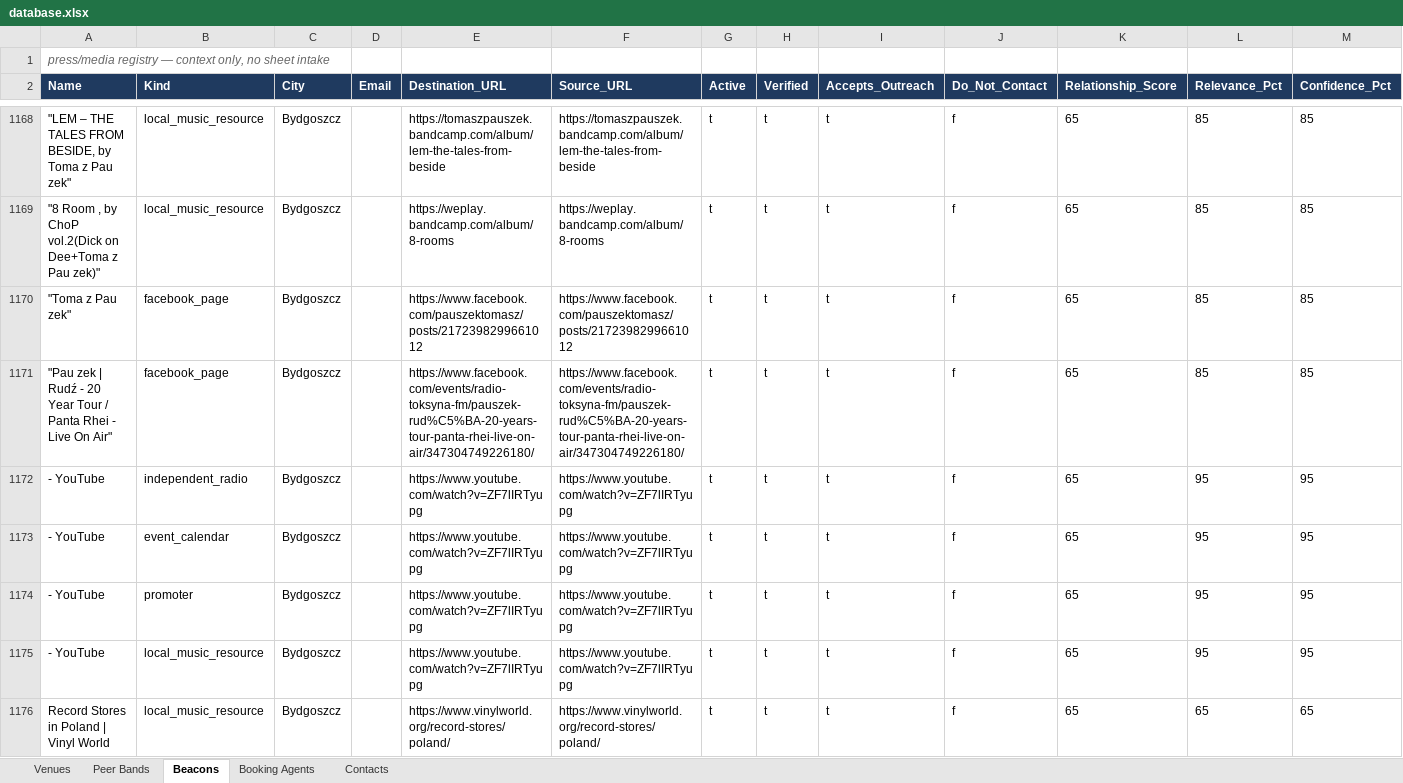
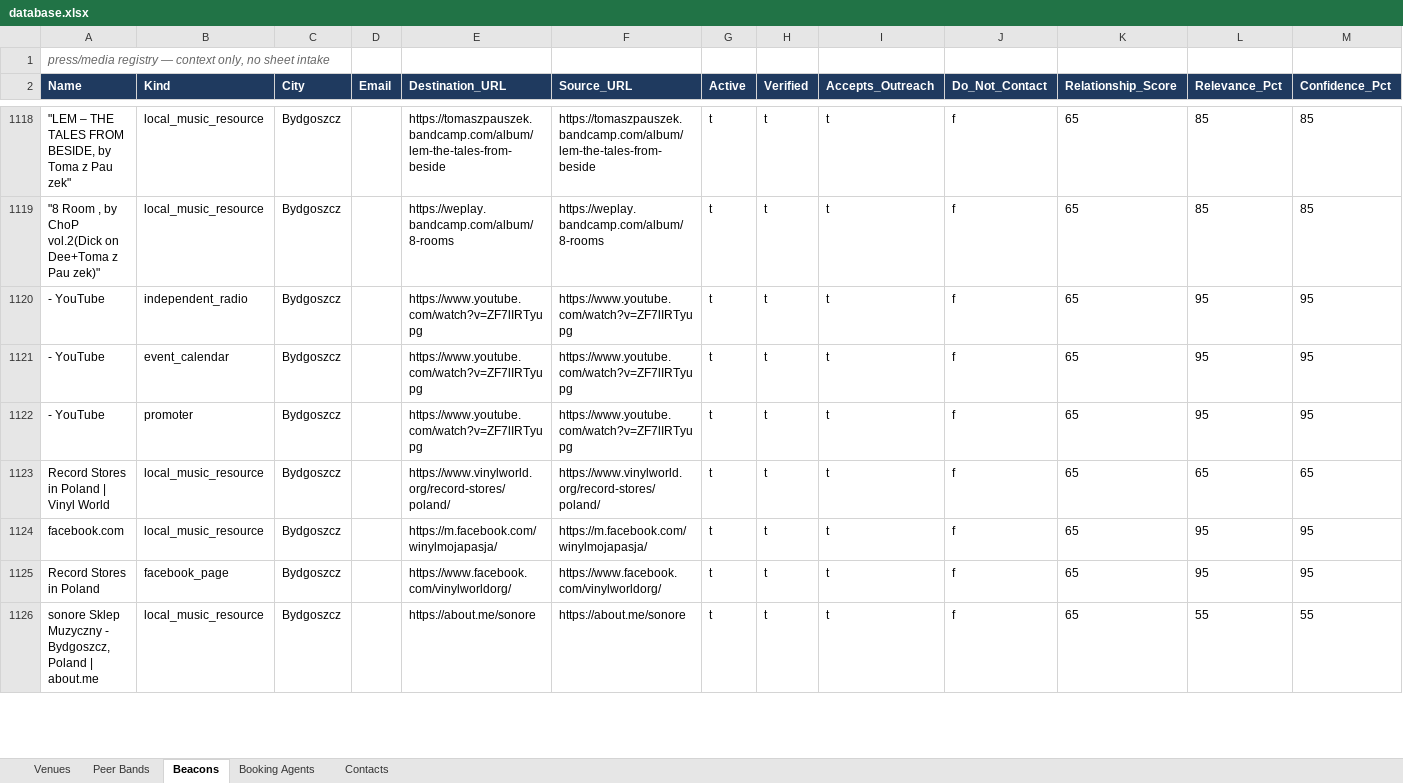
Before and after one commit to wojciechbator/crowdrelay-db, an Excel workbook: database.xlsx, sheet Beacons, drawn as a sheet; only a part is shown, gaps mark what is left out; the shorter side is filled out with more unchanged rows; values as stored, in another font and other column widths than the file's, no borders; the diff covers the shown part only; the diff names each change by its address in the sheet, - before the commit and + after, or states it on an @@ line.

```diff
--- a/database.xlsx (sheet Beacons)
+++ b/database.xlsx (sheet Beacons)
-row 1170: "Toma z Pau zek" | facebook_page | Bydgoszcz |  | https://www.facebook.com/pauszektomasz/posts/2172398299661012 | https://www.facebook.com/pauszektomasz/posts/2172398299661012 | t | t | t | f | 65 | 85 | 85
-row 1171: "Pau zek | Rudź - 20 Year Tour / Panta Rhei - Live On Air" | facebook_page | Bydgoszcz |  | https://www.facebook.com/events/radio-toksyna-fm/pauszek-rud%C5%BA-20-years-tour-panta-rhei-live-on-air/347304749226180/ | https://www.facebook.com/events/radio-toksyna-fm/pauszek-rud%C5%BA-20-years-tour-panta-rhei-live-on-air/347304749226180/ | t | t | t | f | 65 | 85 | 85
-row 1175: - YouTube | local_music_resource | Bydgoszcz |  | https://www.youtube.com/watch?v=ZF7lIRTyupg | https://www.youtube.com/watch?v=ZF7lIRTyupg | t | t | t | f | 65 | 95 | 95
```
Also changed, not shown: 147 removed rows elsewhere in this sheet, sheet Peer Bands, sheet Contacts.
